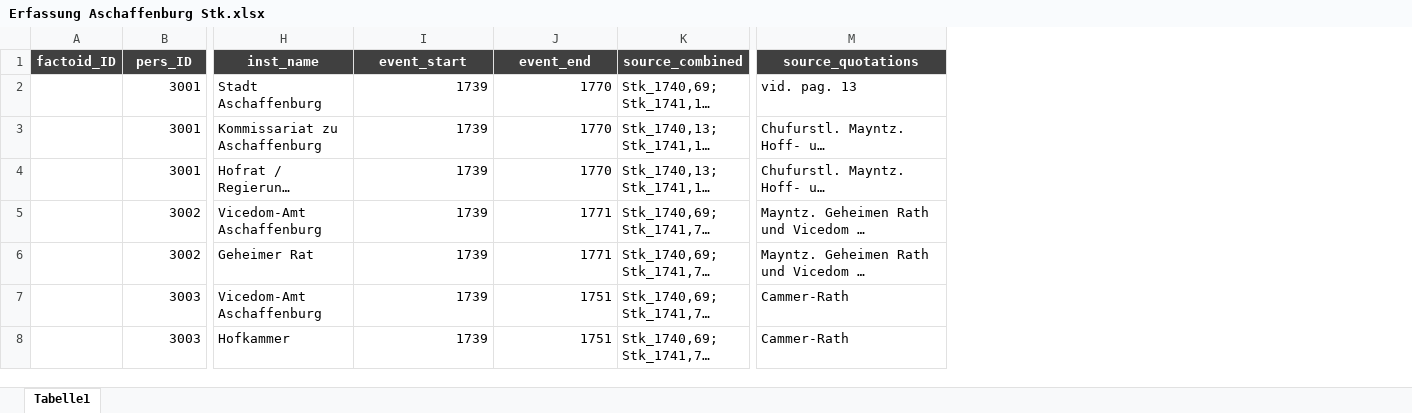
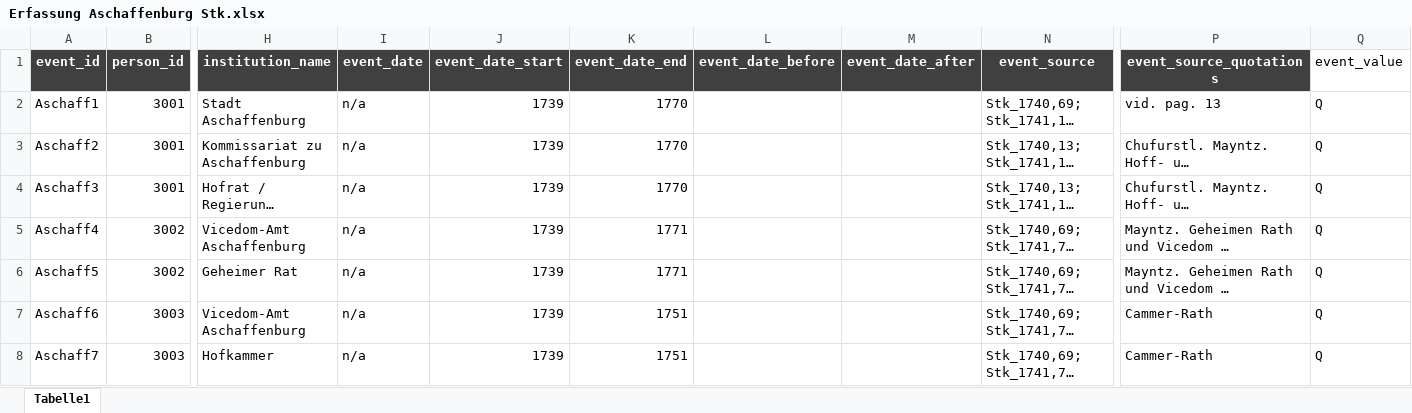
Before and after one commit to ieg-dhr/DigiKAR, an Excel workbook: Sample Data/Erfassung Aschaffenburg Stk.xlsx, sheet Tabelle1, drawn as a sheet; only a part is shown, gaps mark what is left out; long unchanged cells end in …; values as stored, in another font and other column widths than the file's, no borders; removed rows and columns are numbered as before the commit, all else as after; rows hold the shown columns only; the diff names each change by its address in the sheet, - before the commit and + after, or states it on an @@ line.

Commit message:
missing columns added, column named adjusted

```diff
--- a/Sample Data/Erfassung Aschaffenburg Stk.xlsx (sheet Tabelle1)
+++ b/Sample Data/Erfassung Aschaffenburg Stk.xlsx (sheet Tabelle1)
-column A, empty
+column A, rows 2-8: Aschaff1 | Aschaff2 | Aschaff3 | Aschaff4 | Aschaff5 | Aschaff6 | Aschaff7
+column I, rows 2-8: all n/a
+column L, empty
+column M, empty
+column Q, rows 2-8: all Q
-row 1: factoid_ID | pers_ID | inst_name | event_start | event_end | source_combined | source_quotations
+row 1: event_id | person_id | institution_name | event_date | event_date_start | event_date_end | event_date_before | event_date_after | event_source | event_source_quotations | event_value
```
